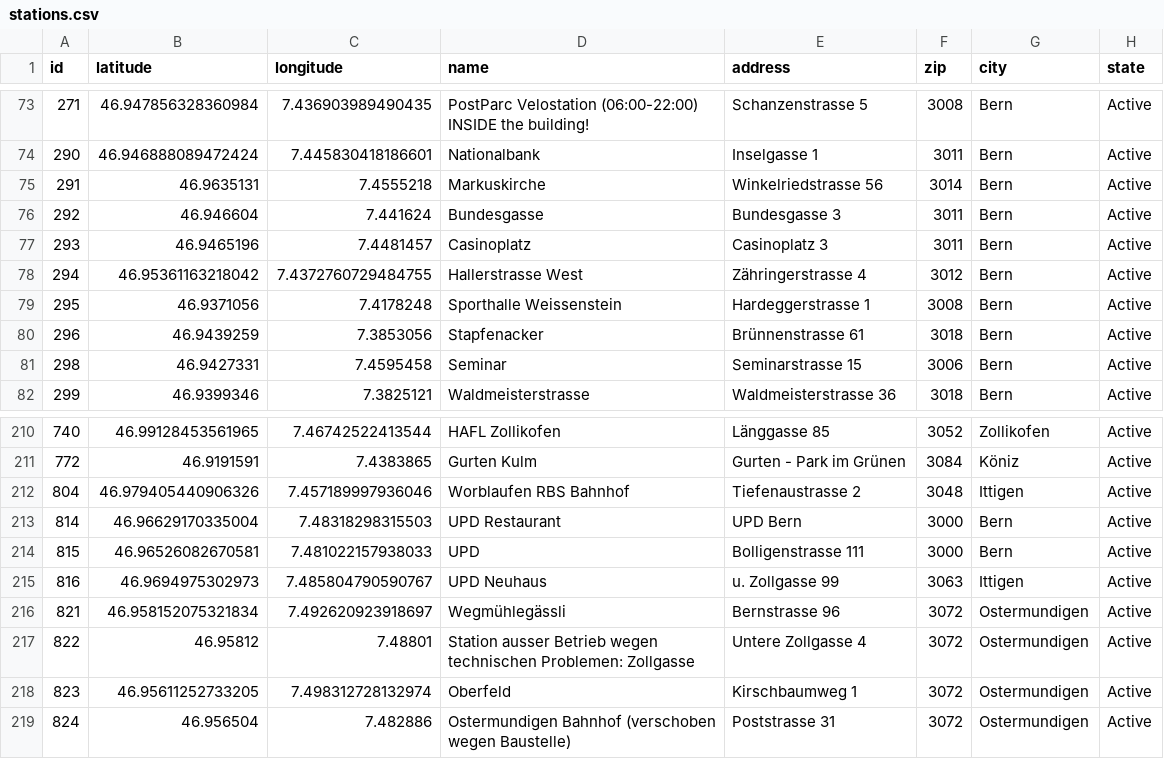
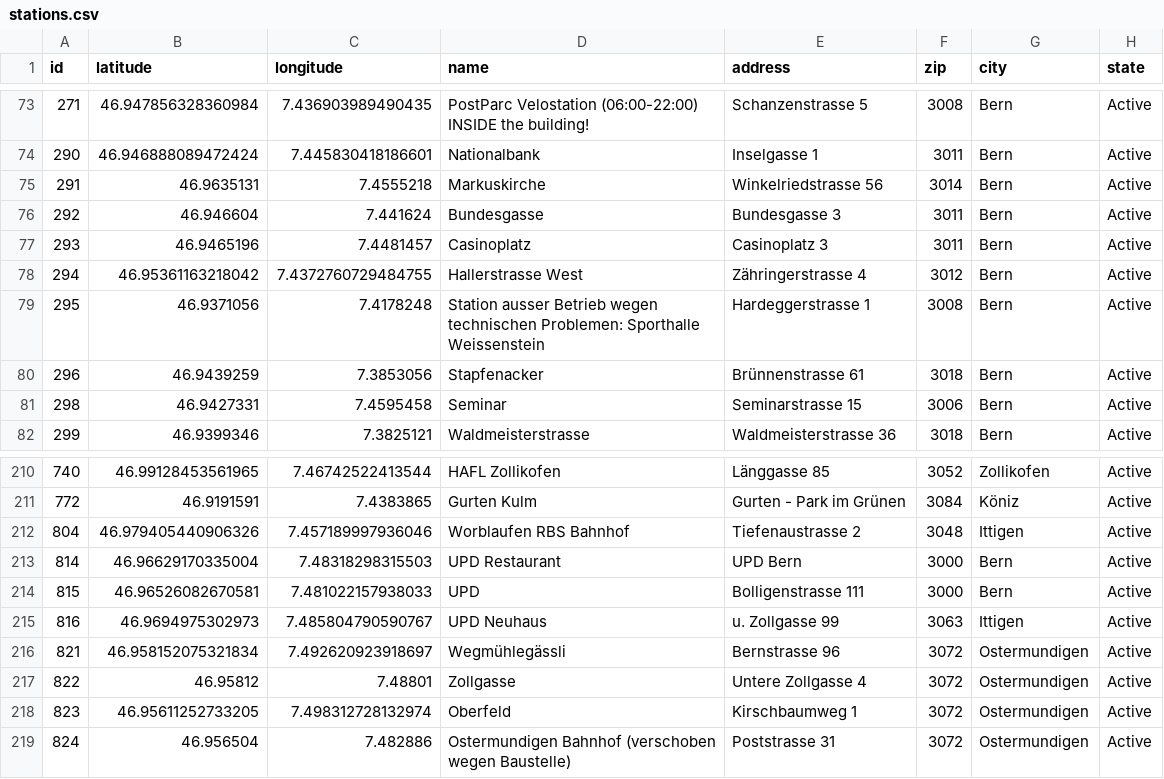
Before and after one commit to misialq/publibike-stations, a CSV file: stations/stations.csv, drawn as a sheet; only a part is shown, gaps mark what is left out; the diff covers the shown part only.

Commit message:
GHA: Update the list of PubliBike stations

```diff
--- a/stations/stations.csv
+++ b/stations/stations.csv
@@ -78,3 +78,3 @@ id,latitude,longitude,name,address,zip,city,state
 294,46.95361163218042,7.4372760729484755,Hallerstrasse West,Zähringerstrasse 4,3012,Bern,Active
-295,46.9371056,7.4178248,Sporthalle Weissenstein,Hardeggerstrasse 1,3008,Bern,Active
+295,46.9371056,7.4178248,Station ausser Betrieb wegen technischen Problemen: Sporthalle Weissenstein,Hardeggerstrasse 1,3008,Bern,Active
 296,46.9439259,7.3853056,Stapfenacker,Brünnenstrasse 61,3018,Bern,Active
@@ -216,3 +216,3 @@ id,latitude,longitude,name,address,zip,city,state
 821,46.958152075321834,7.492620923918697,Wegmühlegässli,Bernstrasse 96,3072,Ostermundigen,Active
-822,46.95812,7.48801,Station ausser Betrieb wegen technischen Problemen: Zollgasse,Untere Zollgasse 4,3072,Ostermundigen,Active
+822,46.95812,7.48801,Zollgasse,Untere Zollgasse 4,3072,Ostermundigen,Active
 823,46.95611252733205,7.498312728132974,Oberfeld,Kirschbaumweg 1,3072,Ostermundigen,Active
```
Also changed, not shown: 10 edited cells elsewhere in this file.
